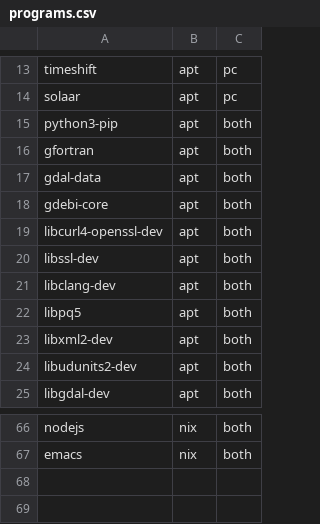
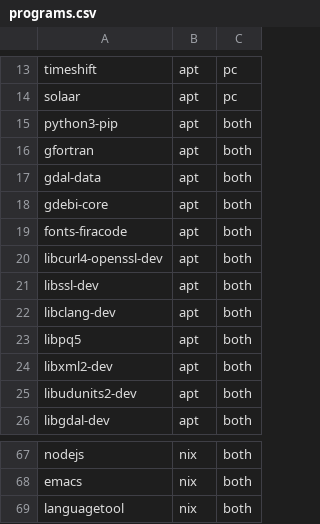
Before and after one commit to phrmendes/dotfiles, a CSV file: programs.csv, drawn as a sheet; only a part is shown, gaps mark what is left out.

```diff
--- a/programs.csv
+++ b/programs.csv
@@ -18,2 +18,3 @@ gdal-data,apt,both
 gdebi-core,apt,both
+fonts-firacode,apt,both
 libcurl4-openssl-dev,apt,both
@@ -67 +68,2 @@ nodejs,nix,both
 emacs,nix,both
+languagetool,nix,both
```
Also changed, not shown: 2 other files.
